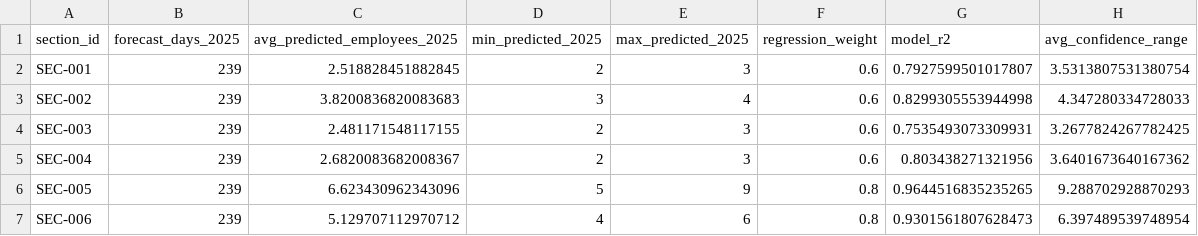
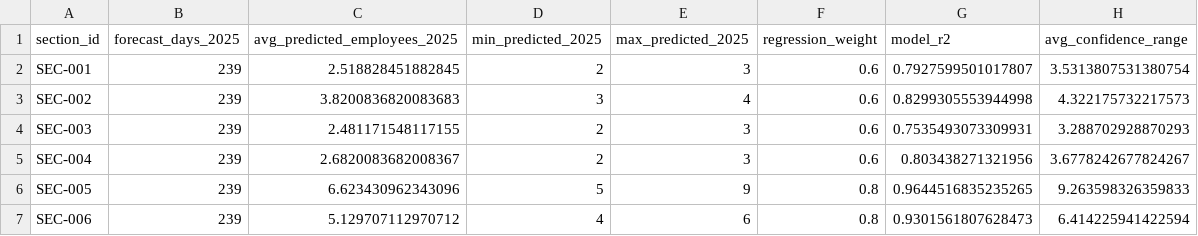
Before and after one commit to didulanthaisuru/rootcode_datathon_notebooks, a CSV file: final_submission_2/2025_task_to_employee_conversion.csv, drawn as a sheet.

```diff
--- a/final_submission_2/2025_task_to_employee_conversion.csv
+++ b/final_submission_2/2025_task_to_employee_conversion.csv
@@ -2,6 +2,6 @@ section_id,forecast_days_2025,avg_predicted_employees_2025,min_predicted_2025,ma
 SEC-001,239,2.518828451882845,2,3,0.6,0.7927599501017807,3.5313807531380754
-SEC-002,239,3.8200836820083683,3,4,0.6,0.8299305553944998,4.347280334728033
-SEC-003,239,2.481171548117155,2,3,0.6,0.7535493073309931,3.2677824267782425
-SEC-004,239,2.6820083682008367,2,3,0.6,0.803438271321956,3.6401673640167362
-SEC-005,239,6.623430962343096,5,9,0.8,0.9644516835235265,9.288702928870293
-SEC-006,239,5.129707112970712,4,6,0.8,0.9301561807628473,6.397489539748954
+SEC-002,239,3.8200836820083683,3,4,0.6,0.8299305553944998,4.322175732217573
+SEC-003,239,2.481171548117155,2,3,0.6,0.7535493073309931,3.288702928870293
+SEC-004,239,2.6820083682008367,2,3,0.6,0.803438271321956,3.6778242677824267
+SEC-005,239,6.623430962343096,5,9,0.8,0.9644516835235265,9.263598326359833
+SEC-006,239,5.129707112970712,4,6,0.8,0.9301561807628473,6.414225941422594
```
Also changed, not shown: final_submission_2/2025_working_days_predictions.csv, final_submission_2/complete_final_full_2025_dataset.csv, 3 other files.
